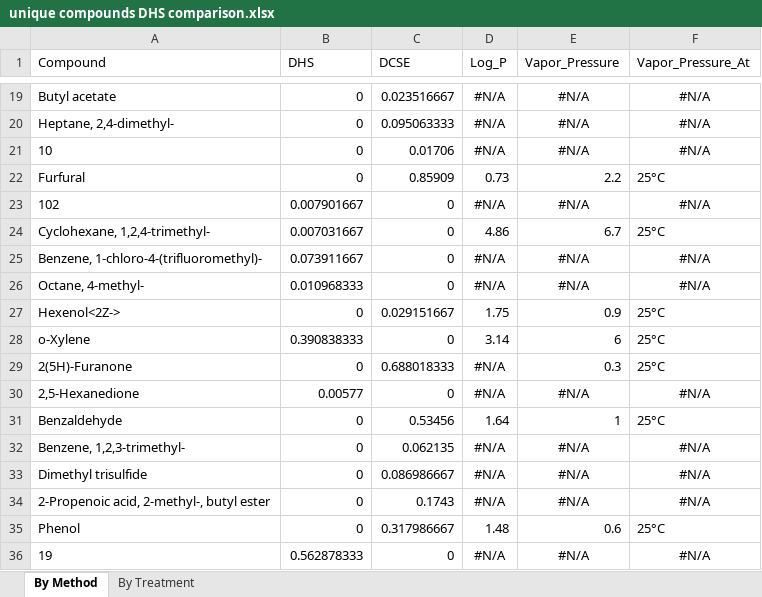
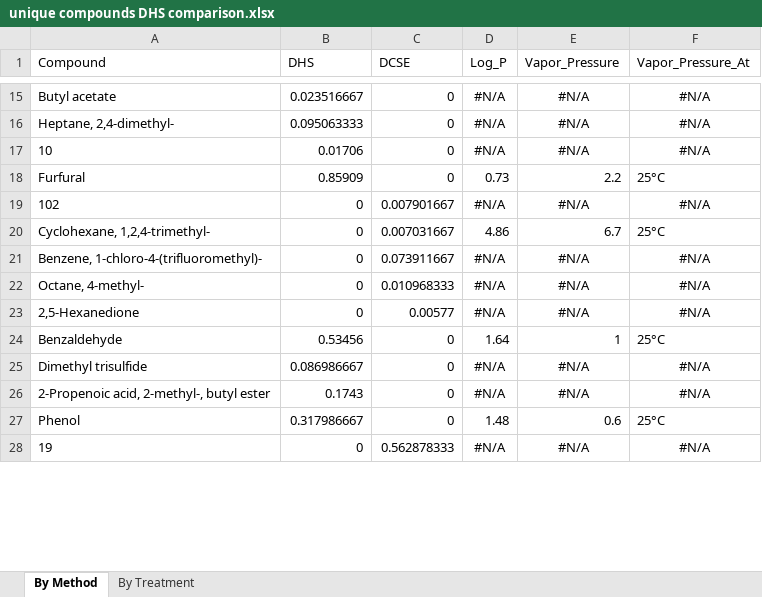
Before and after one commit to Aariq/Twister-Data, an Excel workbook: unique compounds DHS comparison.xlsx, sheet By Method, drawn as a sheet; only a part is shown, gaps mark what is left out; values as stored, in another font and other column widths than the file's, no borders; removed rows and columns are numbered as before the commit, all else as after; the diff covers the shown part only; the diff names each change by its address in the sheet, - before the commit and + after, or states it on an @@ line.

```diff
--- a/unique compounds DHS comparison.xlsx (sheet By Method)
+++ b/unique compounds DHS comparison.xlsx (sheet By Method)
-B15 (DHS): 0
+B15 (DHS): 0.023516667
-C15 (DCSE): 0.023516667
+C15 (DCSE): 0
-B16 (DHS): 0
+B16 (DHS): 0.095063333
-C16 (DCSE): 0.095063333
+C16 (DCSE): 0
-B17 (DHS): 0
+B17 (DHS): 0.01706
-C17 (DCSE): 0.01706
+C17 (DCSE): 0
-B18 (DHS): 0
+B18 (DHS): 0.85909
-C18 (DCSE): 0.85909
+C18 (DCSE): 0
-B19 (DHS): 0.007901667
+B19 (DHS): 0
-C19 (DCSE): 0
+C19 (DCSE): 0.007901667
-B20 (DHS): 0.007031667
+B20 (DHS): 0
-C20 (DCSE): 0
+C20 (DCSE): 0.007031667
-B21 (DHS): 0.073911667
+B21 (DHS): 0
-C21 (DCSE): 0
+C21 (DCSE): 0.073911667
-B22 (DHS): 0.010968333
+B22 (DHS): 0
-C22 (DCSE): 0
+C22 (DCSE): 0.010968333
-row 27: Hexenol<2Z-> | 0 | 0.029151667 | 1.75 | 0.9 | 25°C
-row 28: o-Xylene | 0.390838333 | 0 | 3.14 | 6 | 25°C
-row 29: 2(5H)-Furanone | 0 | 0.688018333 | #N/A | 0.3 | 25°C
-B23 (DHS): 0.00577
+B23 (DHS): 0
-C23 (DCSE): 0
+C23 (DCSE): 0.00577
-B24 (DHS): 0
+B24 (DHS): 0.53456
-C24 (DCSE): 0.53456
+C24 (DCSE): 0
-row 32: Benzene, 1,2,3-trimethyl- | 0 | 0.062135 | #N/A | #N/A | #N/A
-B25 (DHS): 0
+B25 (DHS): 0.086986667
-C25 (DCSE): 0.086986667
+C25 (DCSE): 0
-B26 (DHS): 0
+B26 (DHS): 0.1743
-C26 (DCSE): 0.1743
+C26 (DCSE): 0
-B27 (DHS): 0
+B27 (DHS): 0.317986667
-C27 (DCSE): 0.317986667
+C27 (DCSE): 0
-B28 (DHS): 0.562878333
+B28 (DHS): 0
-C28 (DCSE): 0
+C28 (DCSE): 0.562878333
```
Also changed, not shown: 1 added row, 14 removed rows and 141 edited cells elsewhere in this sheet, sheet By Treatment, PCA compounds DHS comparison.xlsx, 8 other files.
